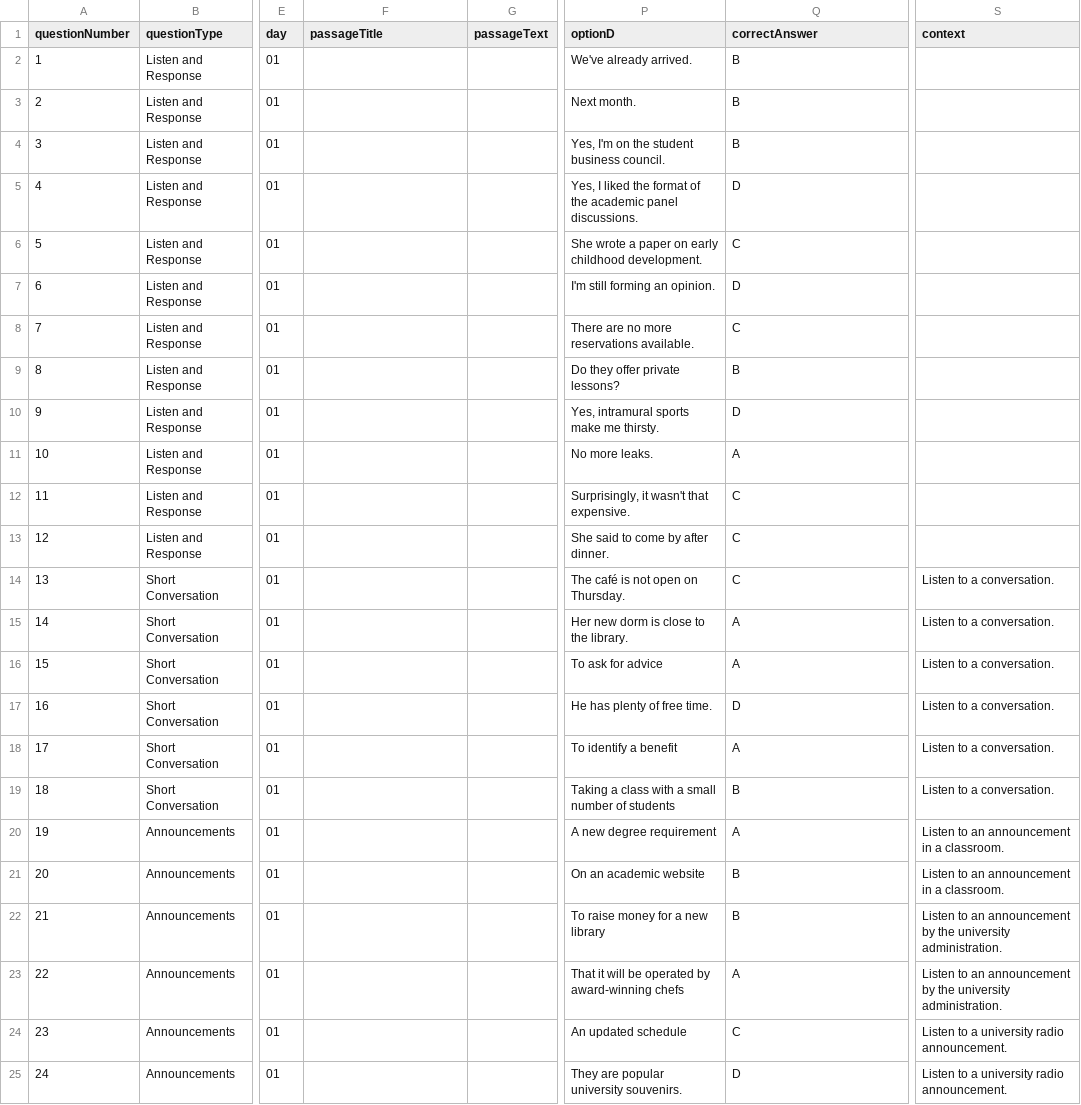
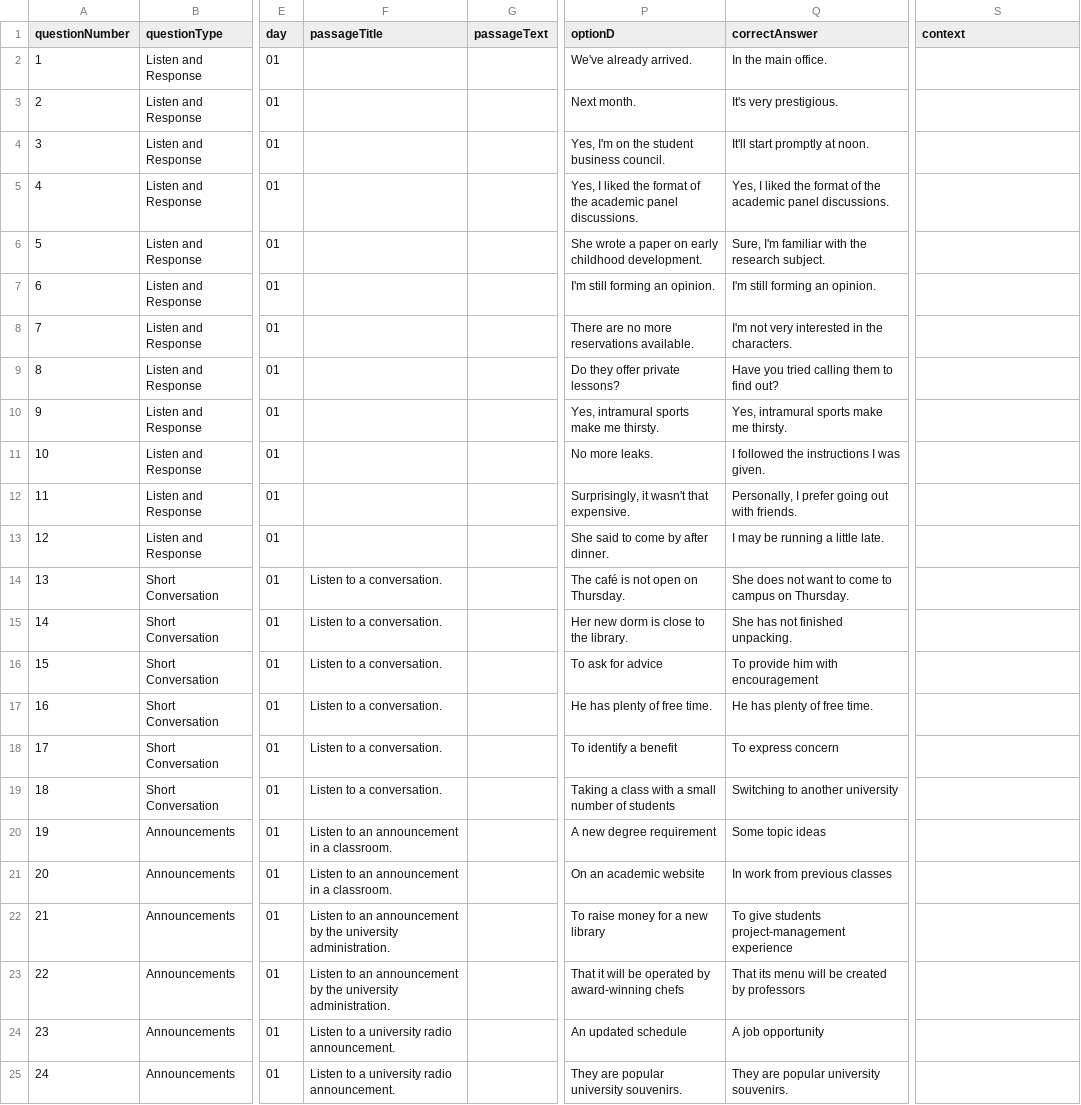
Before and after one commit to obyungsu-png/Toefllandingpage, a CSV file: csv_4.28_listening.csv, drawn as a sheet; only a part is shown, gaps mark what is left out; the diff covers the shown part only; the diff names each change by its address in the sheet, - before the commit and + after, or states it on an @@ line.

Commit message:
fix: 4.28 CSV 정답 텍스트 변환 + TPO CMS 공식 형식(module 컬럼) 파일 추가
- correctAnswer 알파벳(A-D) → 선택지 텍스트 전체로 변환 (CMS 정답 체크 정상화) - TPO CMS 공식 19컬럼 형식 CSV 4종 추가 (module 컬럼, 모듈별 번호 1부터 시작) - 리스닝 context → passageTitle 이동

```diff
--- a/csv_4.28_listening.csv
+++ b/csv_4.28_listening.csv
-Q2 (correctAnswer): B
+Q2 (correctAnswer): In the main office.
-Q3 (correctAnswer): B
+Q3 (correctAnswer): It's very prestigious.
-Q4 (correctAnswer): B
+Q4 (correctAnswer): It'll start promptly at noon.
-Q5 (correctAnswer): D
+Q5 (correctAnswer): Yes, I liked the format of the academic panel discussions.
-Q6 (correctAnswer): C
+Q6 (correctAnswer): Sure, I'm familiar with the research subject.
-Q7 (correctAnswer): D
+Q7 (correctAnswer): I'm still forming an opinion.
-Q8 (correctAnswer): C
+Q8 (correctAnswer): I'm not very interested in the characters.
-Q9 (correctAnswer): B
+Q9 (correctAnswer): Have you tried calling them to find out?
-Q10 (correctAnswer): D
+Q10 (correctAnswer): Yes, intramural sports make me thirsty.
-Q11 (correctAnswer): A
+Q11 (correctAnswer): I followed the instructions I was given.
-Q12 (correctAnswer): C
+Q12 (correctAnswer): Personally, I prefer going out with friends.
-Q13 (correctAnswer): C
+Q13 (correctAnswer): I may be running a little late.
-F14:F19 (passageTitle): (empty)
+F14:F19 (passageTitle): Listen to a conversation.
-Q14 (correctAnswer): C
+Q14 (correctAnswer): She does not want to come to campus on Thursday.
-S14:S19 (context): Listen to a conversation.
+S14:S19 (context): (empty)
-Q15 (correctAnswer): A
+Q15 (correctAnswer): She has not finished unpacking.
-Q16 (correctAnswer): A
+Q16 (correctAnswer): To provide him with encouragement
-Q17 (correctAnswer): D
+Q17 (correctAnswer): He has plenty of free time.
-Q18 (correctAnswer): A
+Q18 (correctAnswer): To express concern
-Q19 (correctAnswer): B
+Q19 (correctAnswer): Switching to another university
-F20:F21 (passageTitle): (empty)
+F20:F21 (passageTitle): Listen to an announcement in a classroom.
-Q20 (correctAnswer): A
+Q20 (correctAnswer): Some topic ideas
-S20:S21 (context): Listen to an announcement in a classroom.
+S20:S21 (context): (empty)
-Q21 (correctAnswer): B
+Q21 (correctAnswer): In work from previous classes
-F22:F23 (passageTitle): (empty)
+F22:F23 (passageTitle): Listen to an announcement by the university administration.
-Q22 (correctAnswer): B
+Q22 (correctAnswer): To give students project-management experience
-S22:S23 (context): Listen to an announcement by the university administration.
+S22:S23 (context): (empty)
-Q23 (correctAnswer): A
+Q23 (correctAnswer): That its menu will be created by professors
-F24:F25 (passageTitle): (empty)
+F24:F25 (passageTitle): Listen to a university radio announcement.
-Q24 (correctAnswer): C
+Q24 (correctAnswer): A job opportunity
-S24:S25 (context): Listen to a university radio announcement.
+S24:S25 (context): (empty)
-Q25 (correctAnswer): D
+Q25 (correctAnswer): They are popular university souvenirs.
```
Also changed, not shown: 78 edited cells elsewhere in this file, csv_4.28_reading.csv, 6 other files.
